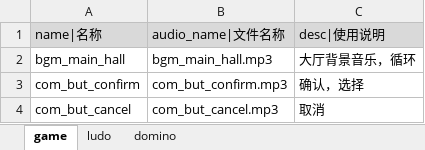
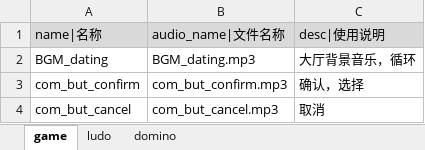
Before and after one commit to ganshuangfeng/JY_DominoMaster_Doc, an Excel workbook: audio_config.xlsx, sheet game, drawn as a sheet; values as stored, in another font and other column widths than the file's, no borders; removed rows and columns are numbered as before the commit, all else as after; the diff names each change by its address in the sheet, - before the commit and + after, or states it on an @@ line.

Commit message:
save

```diff
--- a/audio_config.xlsx (sheet game)
+++ b/audio_config.xlsx (sheet game)
-row 2: bgm_main_hall | bgm_main_hall.mp3 | 大厅背景音乐，循环
+row 2: BGM_dating | BGM_dating.mp3 | 大厅背景音乐，循环
```
Also changed, not shown: sheet domino.
